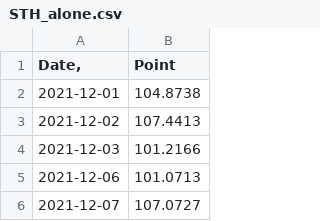
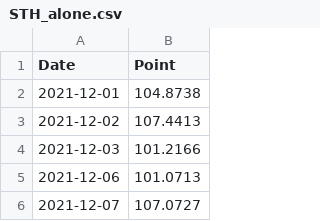
Before and after one commit to benc777/charts, a CSV file: STH_alone.csv, drawn as a sheet; only a part is shown.

Commit message:
Update STH_alone.csv

```diff
--- a/STH_alone.csv
+++ b/STH_alone.csv
@@ -1,2 +1,2 @@
-Date,	Point
+Date	Point
 2021-12-01	104.8738
```
